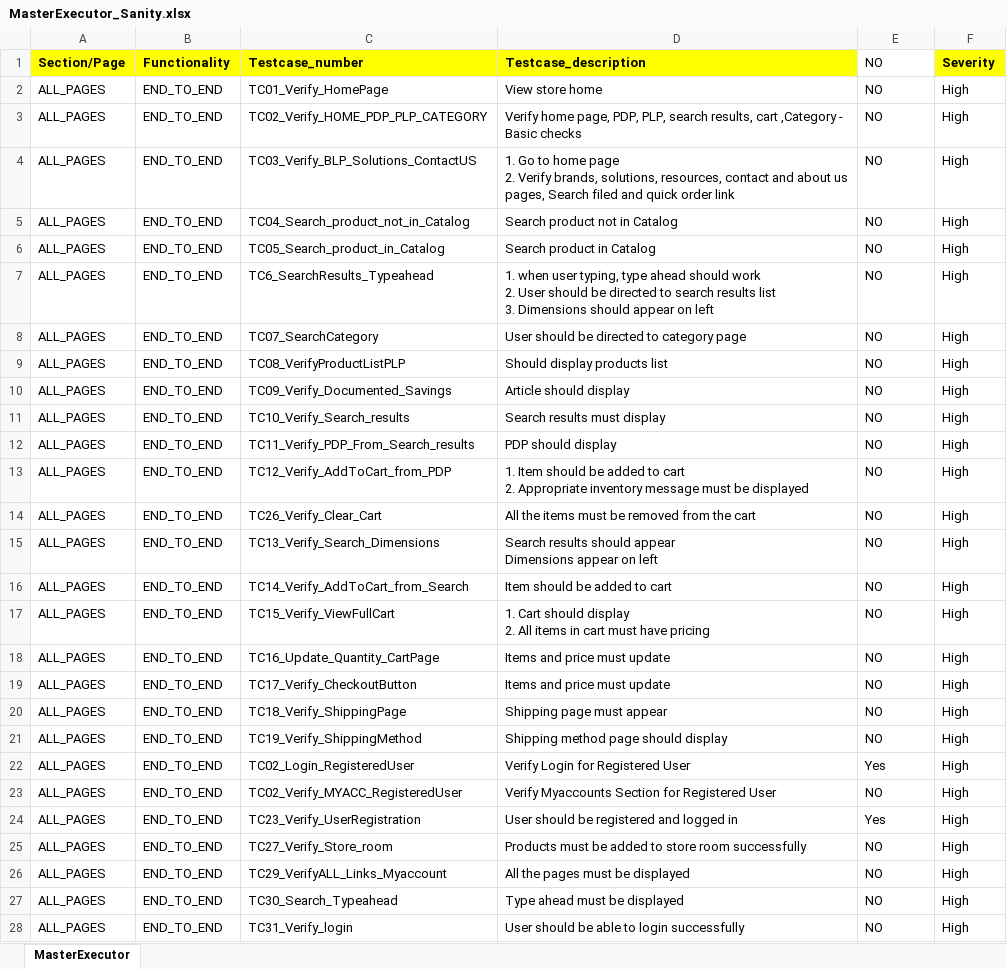
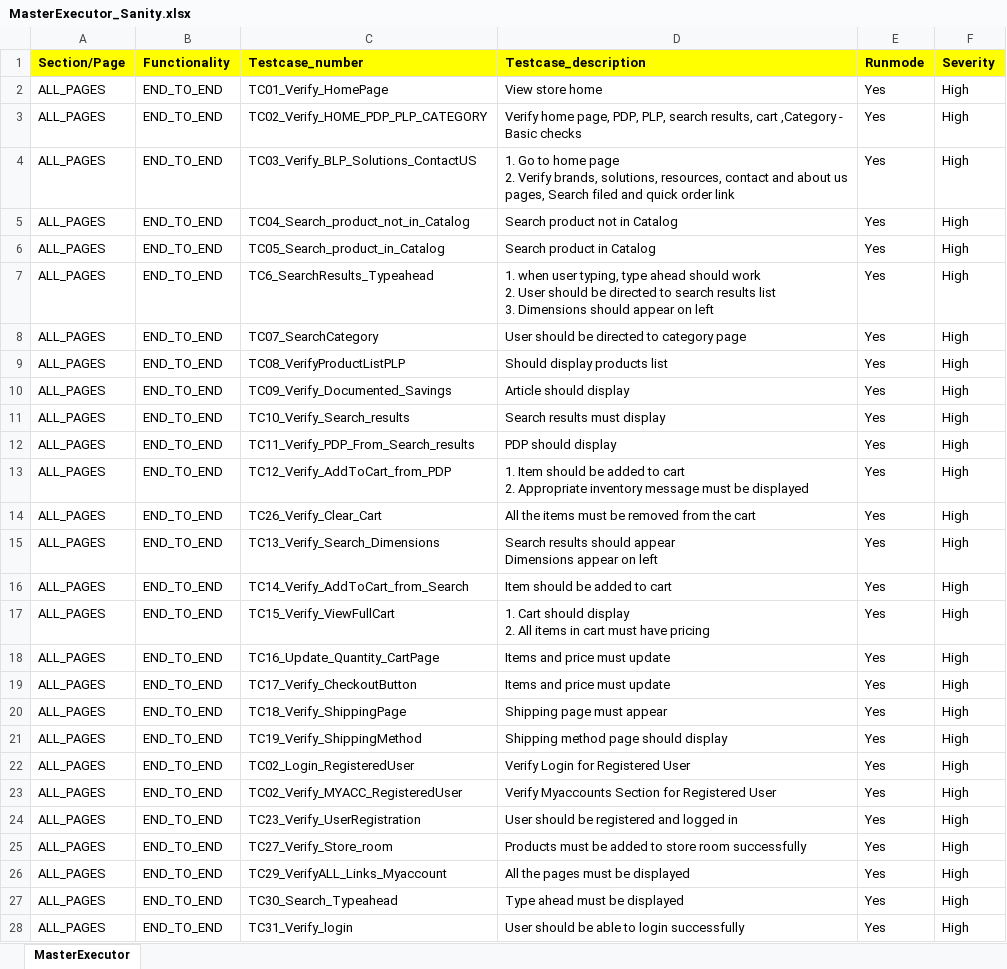
Before and after one commit to rohit-karkhanis/Kaman_Production_Sanity, an Excel workbook: Input_files/Master_executors/MasterExecutor_Sanity.xlsx, sheet MasterExecutor, drawn as a sheet; only a part is shown; values as stored, in another font and other column widths than the file's, no borders; conditional formats not drawn; the diff covers the shown part only; the diff names each change by its address in the sheet, - before the commit and + after, or states it on an @@ line.

Commit message:
Updates

```diff
--- a/Input_files/Master_executors/MasterExecutor_Sanity.xlsx (sheet MasterExecutor)
+++ b/Input_files/Master_executors/MasterExecutor_Sanity.xlsx (sheet MasterExecutor)
-E1: NO
+E1: Runmode
@@ E1 fill: none → #FFFF00, bold: off → on @@
-E2:E21 (Runmode): NO
+E2:E21 (Runmode): Yes
-E23 (Runmode): NO
+E23 (Runmode): Yes
-E25:E28 (Runmode): NO
+E25:E28 (Runmode): Yes
```
Also changed, not shown: 1 edited cell elsewhere in this sheet.
